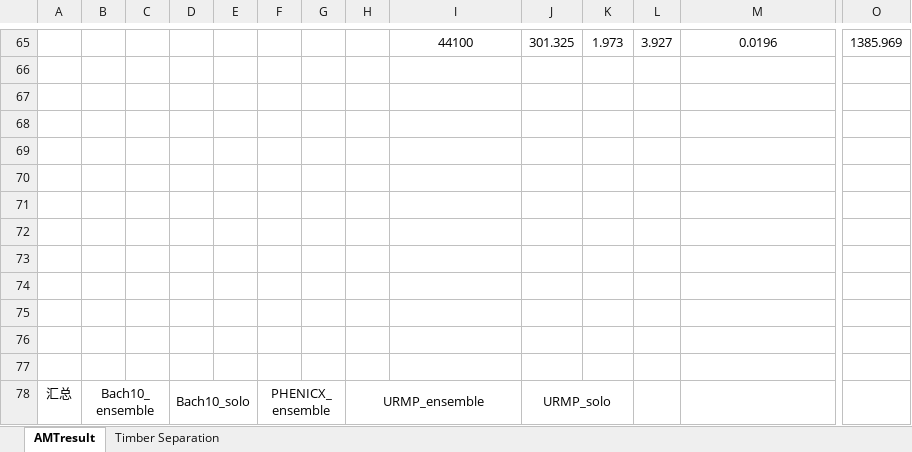
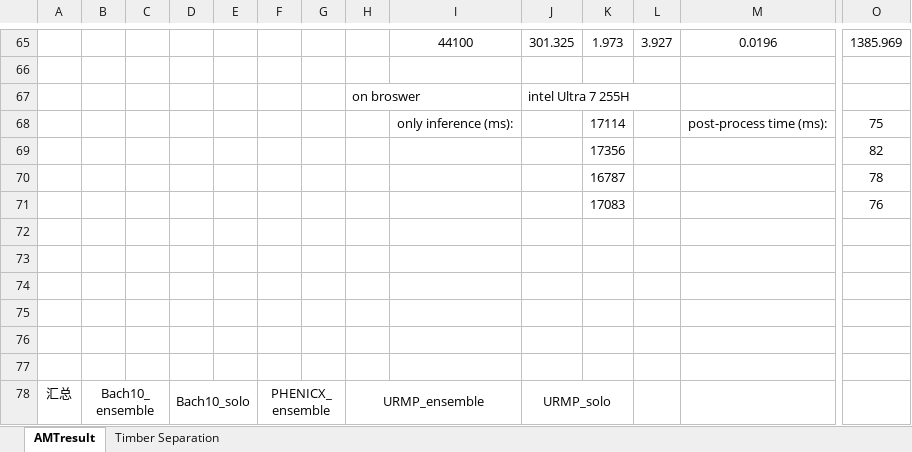
Before and after one commit to madderscientist/timbreAMT, an Excel workbook: evaluate/eval_result.xlsx, sheet AMTresult, drawn as a sheet; only a part is shown, gaps mark what is left out; values as stored, in another font and other column widths than the file's, no borders; conditional formats not drawn; rows hold the shown columns only; the diff names each change by its address in the sheet, - before the commit and + after, or states it on an @@ line.

```diff
--- a/evaluate/eval_result.xlsx (sheet AMTresult)
+++ b/evaluate/eval_result.xlsx (sheet AMTresult)
-row 67: (empty)
+row 67:  |  |  |  |  |  |  | on broswer |  | intel Ultra 7 255H
-row 68: (empty)
+row 68:  |  |  |  |  |  |  |  | only inference (ms): |  | 17114 |  | post-process time (ms): | 75
-row 69: (empty)
+row 69:  |  |  |  |  |  |  |  |  |  | 17356 |  |  | 82
-row 70: (empty)
+row 70:  |  |  |  |  |  |  |  |  |  | 16787 |  |  | 78
-row 71: (empty)
+row 71:  |  |  |  |  |  |  |  |  |  | 17083 |  |  | 76
```
Also changed, not shown: sheet Timber Separation, 3 other files.
